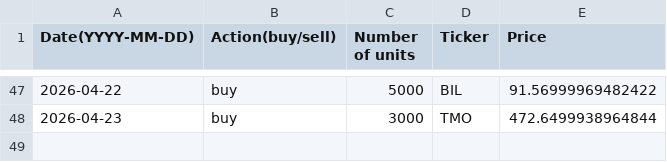
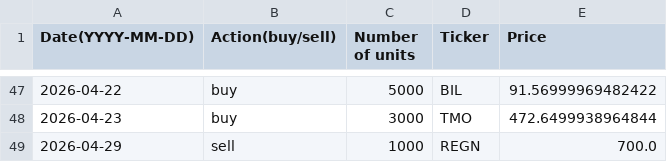
Before and after one commit to clojure-finance/hku-cim-trades, a CSV file: Completed_trades/Healthcare_trades.csv, drawn as a sheet; only a part is shown, gaps mark what is left out; the diff names each change by its address in the sheet, - before the commit and + after, or states it on an @@ line.

```diff
--- a/Completed_trades/Healthcare_trades.csv
+++ b/Completed_trades/Healthcare_trades.csv
+row 49: 2026-04-29 | sell | 1000 | REGN | 700.0
```
Also changed, not shown: Code/Automatically_completed_trades.csv, Order_files/Healthcare_order.csv.
